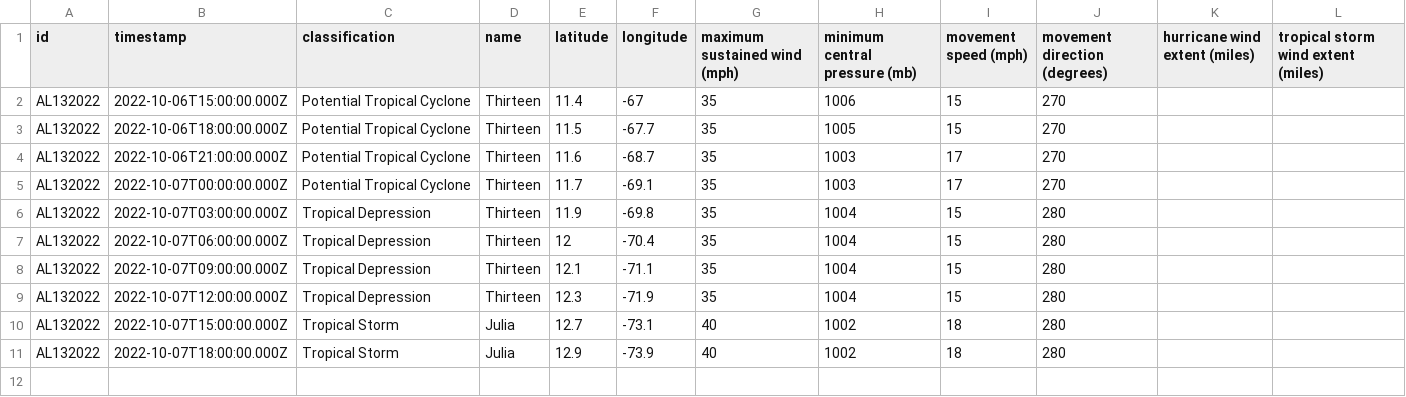
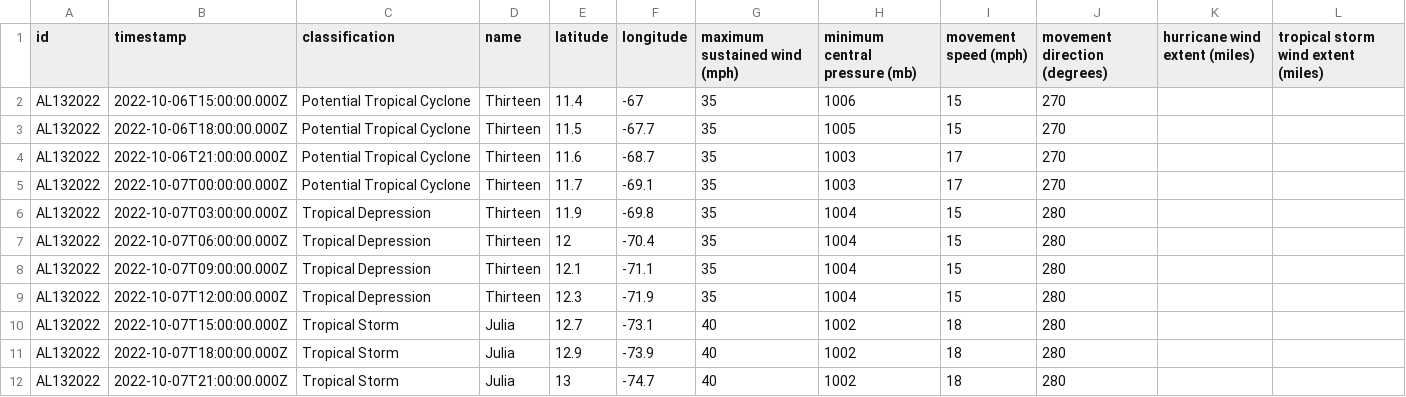
Before and after one commit to mgwalker/atlantic-hurricanes, a CSV file: data/csv/AL132022.csv, drawn as a sheet; the diff names each change by its address in the sheet, - before the commit and + after, or states it on an @@ line.

```diff
--- a/data/csv/AL132022.csv
+++ b/data/csv/AL132022.csv
+row 12: AL132022 | 2022-10-07T21:00:00.000Z | Tropical Storm | Julia | 13 | -74.7 | 40 | 1002 | 18 | 280
```
Also changed, not shown: 5 other files.
